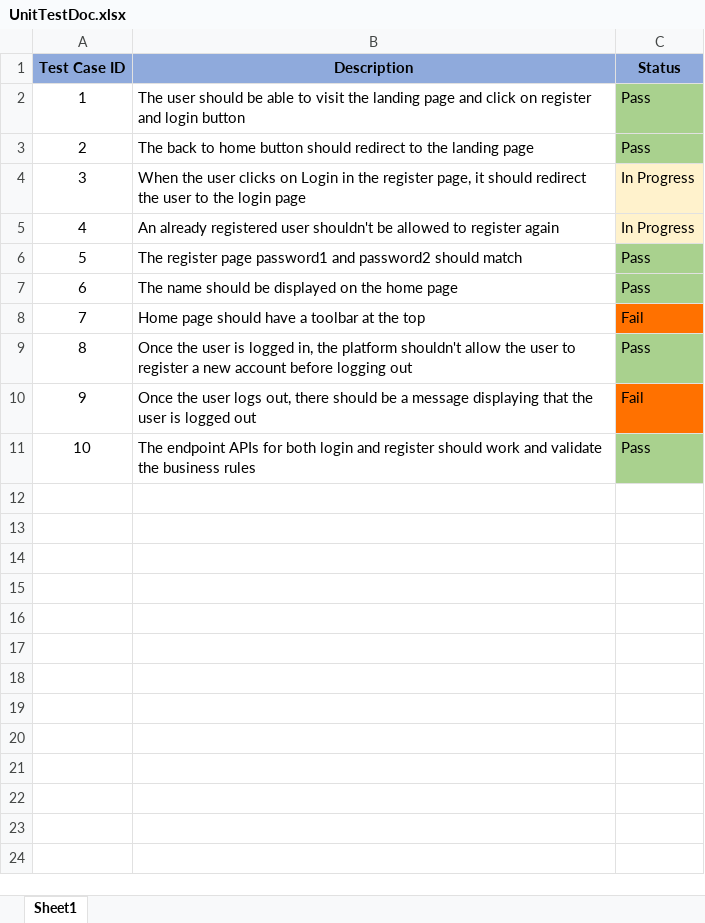
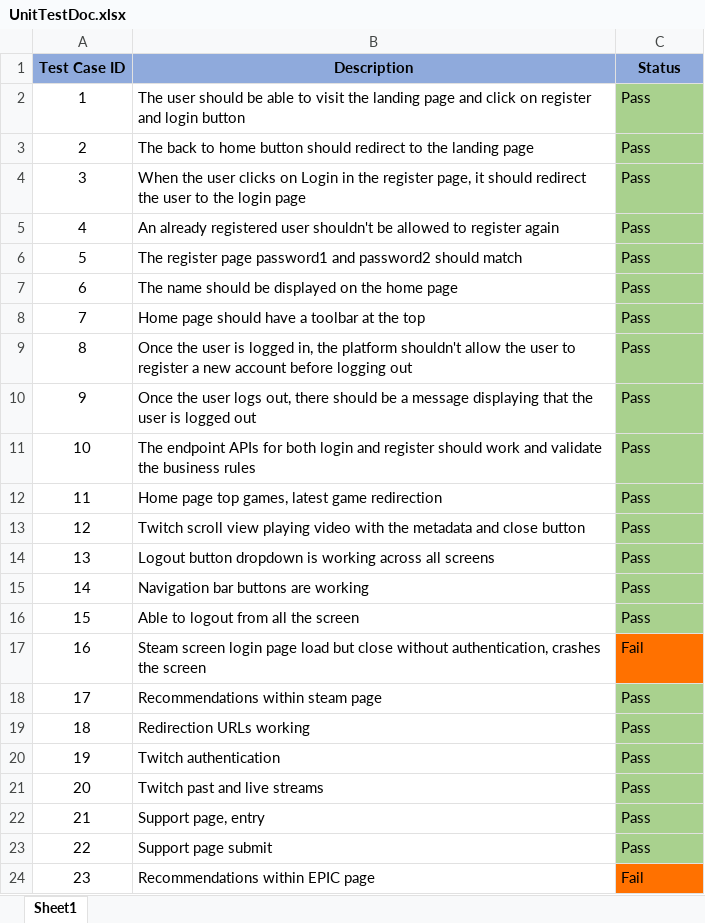
Before and after one commit to adagarwal/GamersHub, an Excel workbook: UnitTestDoc.xlsx, sheet Sheet1, drawn as a sheet; values as stored, in another font and other column widths than the file's, no borders; the diff names each change by its address in the sheet, - before the commit and + after, or states it on an @@ line.

Commit message:
Corousal fixes and uodated unit test document

```diff
--- a/UnitTestDoc.xlsx (sheet Sheet1)
+++ b/UnitTestDoc.xlsx (sheet Sheet1)
-C4:C5 (Status): In Progress
+C4:C5 (Status): Pass
-C4:C5 fill: #FFF2CC
+C4:C5 fill: #A9D18E
-C8 (Status): Fail
+C8 (Status): Pass
-C8 fill: #FF7100
+C8 fill: #A9D18E
-C10 (Status): Fail
+C10 (Status): Pass
-C10 fill: #FF7100
+C10 fill: #A9D18E
+row 12: 11 | Home page top games, latest game redirection | Pass
+row 13: 12 | Twitch scroll view playing video with the metadata and close button | Pass
+row 14: 13 | Logout button dropdown is working across all screens | Pass
+row 15: 14 | Navigation bar buttons are working | Pass
+row 16: 15 | Able to logout from all the screen | Pass
+row 17: 16 | Steam screen login page load but close without authentication, crashes the screen | Fail
+row 18: 17 | Recommendations within steam page | Pass
+row 19: 18 | Redirection URLs working | Pass
+row 20: 19 | Twitch authentication | Pass
+row 21: 20 | Twitch past and live streams | Pass
+row 22: 21 | Support page, entry | Pass
+row 23: 22 | Support page submit | Pass
+row 24: 23 | Recommendations within EPIC page | Fail
```
Also changed, not shown: 5 other files.
